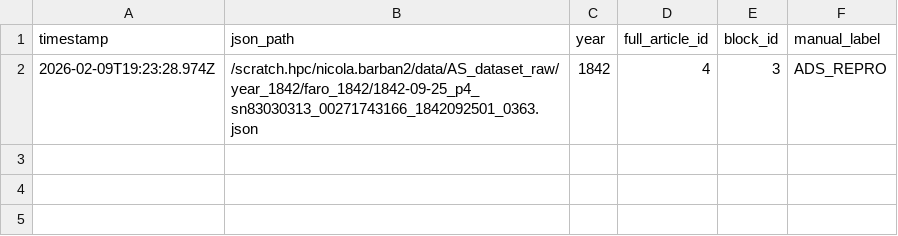
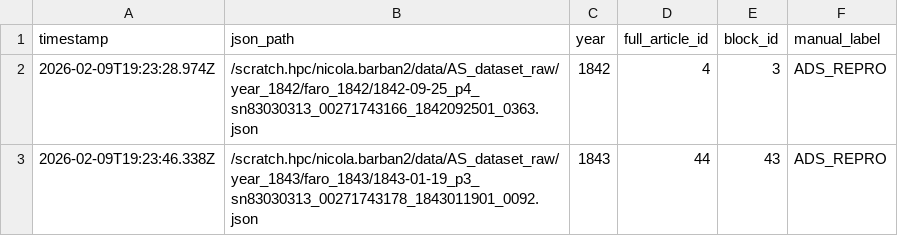
Before and after one commit to nicolabarban/fertility_ads, a CSV file: data/ground_truth.csv, drawn as a sheet.

Commit message:
Append ground truth label

```diff
--- a/data/ground_truth.csv
+++ b/data/ground_truth.csv
@@ -2 +2,2 @@ timestamp,json_path,year,full_article_id,block_id,manual_label
 2026-02-09T19:23:28.974Z,/scratch.hpc/nicola.barban2/data/AS_dataset_raw/year_1842/faro_1842/1842-09-25_p4_sn83030313_00271743166_1842092501_0363.json,1842,4,3,ADS_REPRO
+2026-02-09T19:23:46.338Z,/scratch.hpc/nicola.barban2/data/AS_dataset_raw/year_1843/faro_1843/1843-01-19_p3_sn83030313_00271743178_1843011901_0092.json,1843,44,43,ADS_REPRO
```
